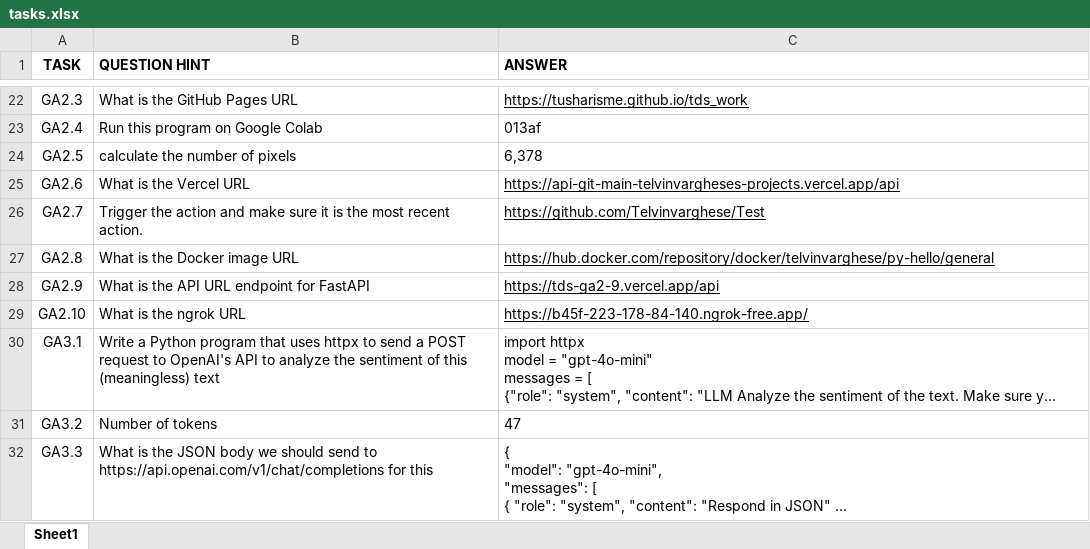
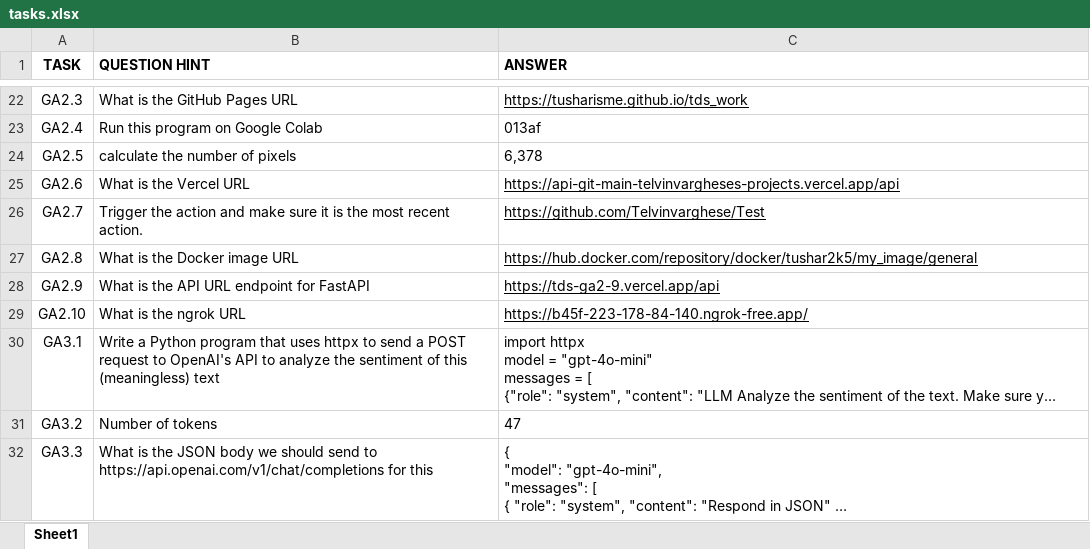
Before and after one commit to anshiraj07/TDS_project2_final, an Excel workbook: tasks.xlsx, sheet Sheet1, drawn as a sheet; only a part is shown, gaps mark what is left out; long unchanged cells end in …; values as stored, in another font and other column widths than the file's, no borders; the diff names each change by its address in the sheet, - before the commit and + after, or states it on an @@ line.

Commit message:
Refactor GA2.6, GA2.7, GA2.8, and GA2.9 task responses for consistency and clarity

```diff
--- a/tasks.xlsx (sheet Sheet1)
+++ b/tasks.xlsx (sheet Sheet1)
-C27 (ANSWER): https://hub.docker.com/repository/docker/telvinvarghese/py-hello/general
+C27 (ANSWER): https://hub.docker.com/repository/docker/tushar2k5/my_image/general
```
Also changed, not shown: 1 other file.
